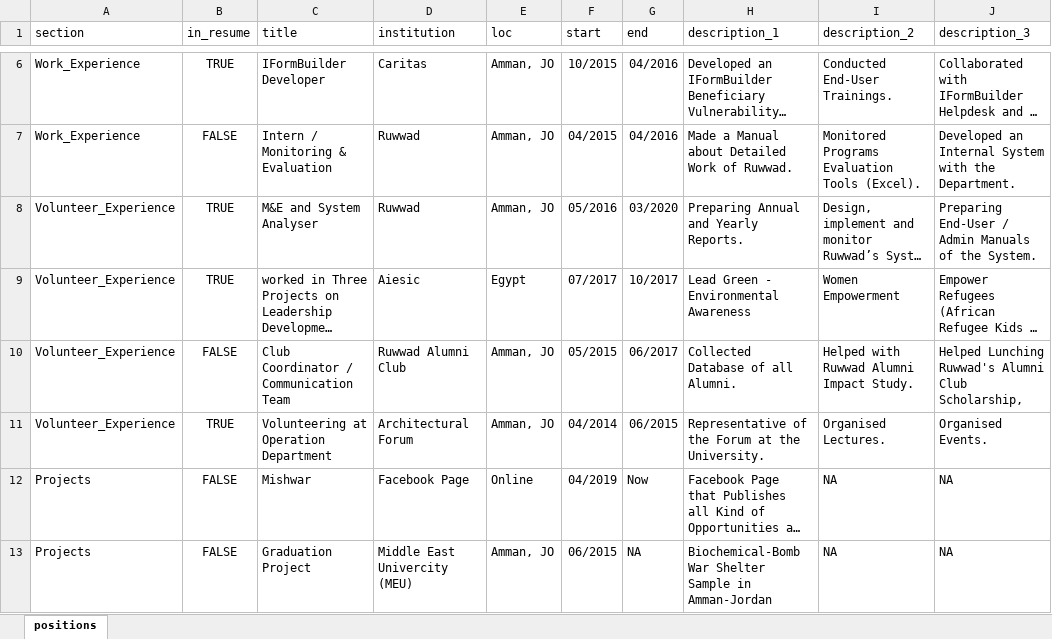
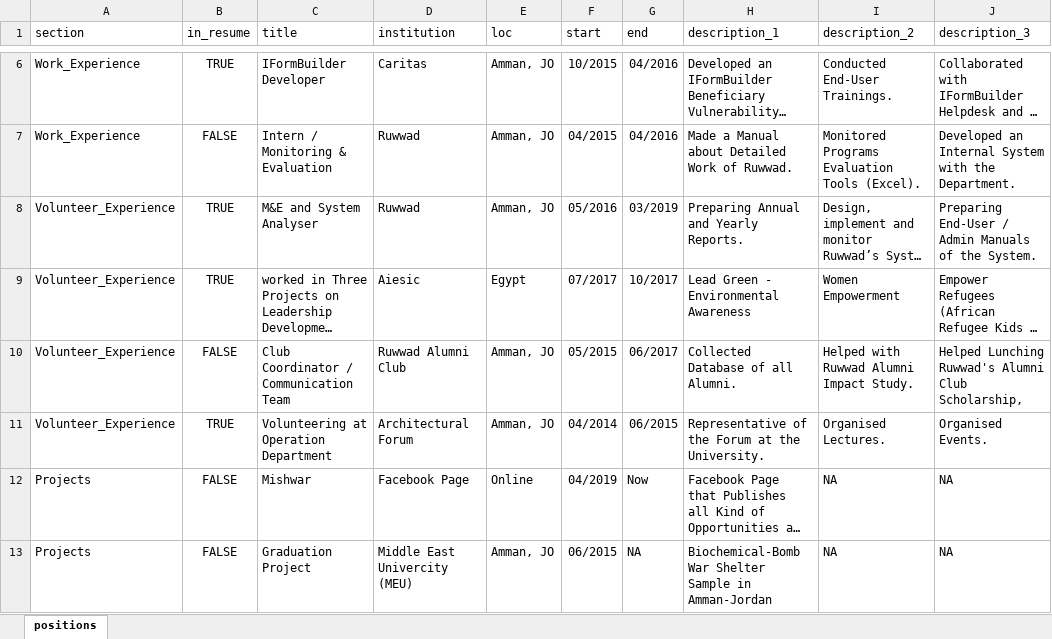
Before and after one commit to Sanaz-27/Sanaz-CV, an Excel workbook: positions1.xlsx, sheet positions, drawn as a sheet; only a part is shown, gaps mark what is left out; long unchanged cells end in …; values as stored, in another font and other column widths than the file's, no borders; the diff names each change by its address in the sheet, - before the commit and + after, or states it on an @@ line.

```diff
--- a/positions1.xlsx (sheet positions)
+++ b/positions1.xlsx (sheet positions)
-G8 (end): 03/2020
+G8 (end): 03/2019
```
Also changed, not shown: 7 other files.
